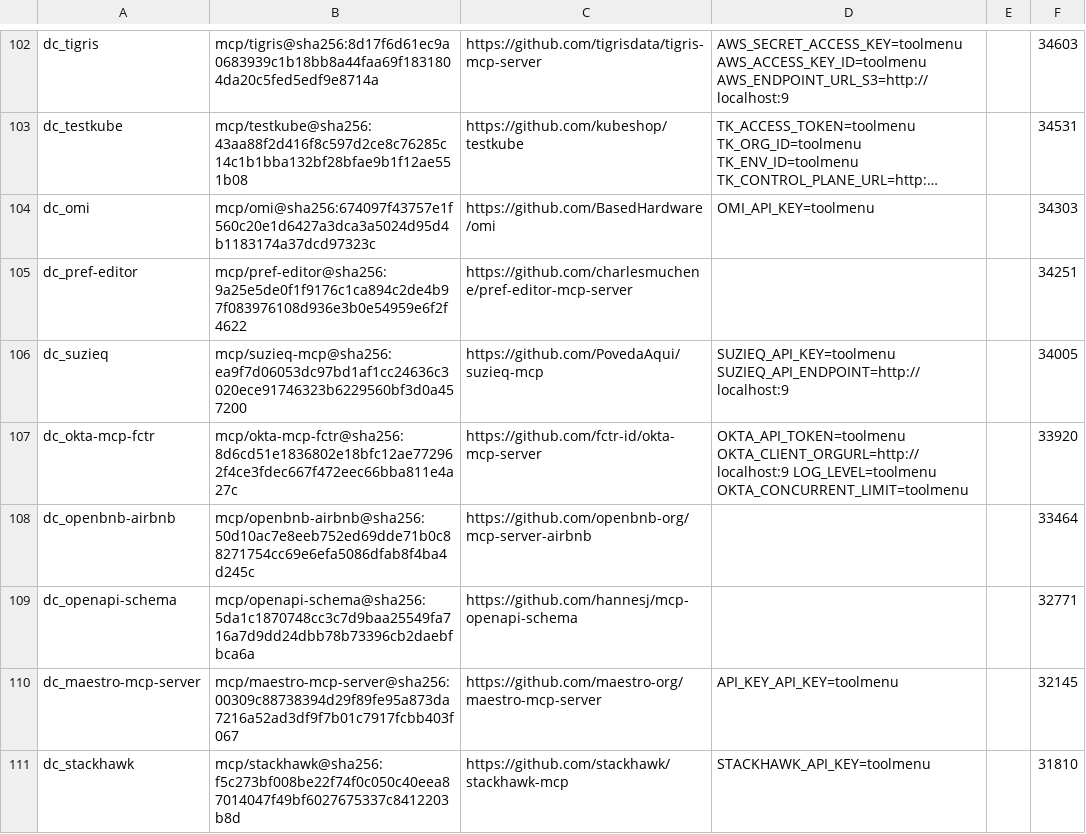
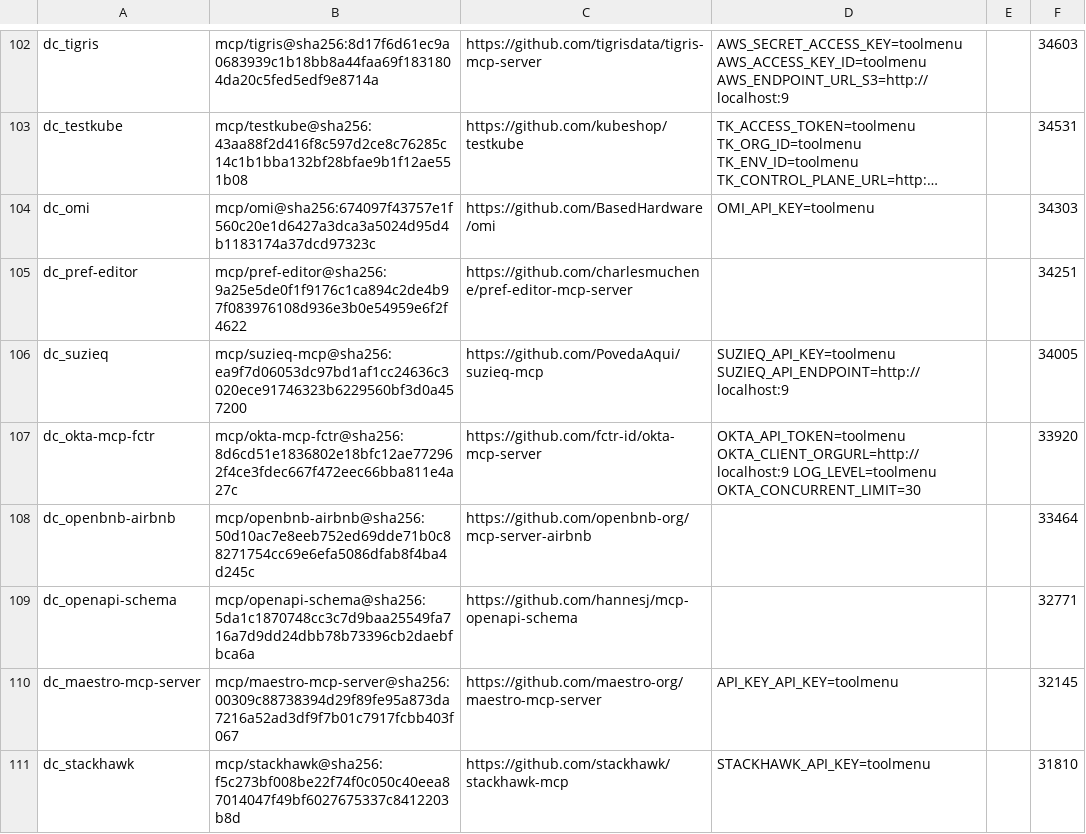
Before and after one commit to niksa90/toolmenu, a TSV file: bench/results/weekly/2026-11-09/docker/catalog-images.tsv, drawn as a sheet; only a part is shown, gaps mark what is left out; long unchanged cells end in …; the diff covers the shown part only.

```diff
--- a/bench/results/weekly/2026-11-09/docker/catalog-images.tsv
+++ b/bench/results/weekly/2026-11-09/docker/catalog-images.tsv
@@ -106,3 +106,3 @@ dc_pref-editor	mcp/pref-editor@sha256:9a25e5de0f1f9176c1ca894c2de4b97f083976108d
 dc_suzieq	mcp/suzieq-mcp@sha256:ea9f7d06053dc97bd1af1cc24636c3020ece91746323b6229560bf3d0a457200	https://github.com/PovedaAqui/suzieq-mcp	SUZIEQ_API_KEY=toolmenu SUZIEQ_API_ENDPOINT=http://localhost:9		34005
-dc_okta-mcp-fctr	mcp/okta-mcp-fctr@sha256:8d6cd51e1836802e18bfc12ae772962f4ce3fdec667f472eec66bba811e4a27c	https://github.com/fctr-id/okta-mcp-server	OKTA_API_TOKEN=toolmenu OKTA_CLIENT_ORGURL=http://localhost:9 LOG_LEVEL=toolmenu OKTA_CONCURRENT_LIMIT=toolmenu		33920
+dc_okta-mcp-fctr	mcp/okta-mcp-fctr@sha256:8d6cd51e1836802e18bfc12ae772962f4ce3fdec667f472eec66bba811e4a27c	https://github.com/fctr-id/okta-mcp-server	OKTA_API_TOKEN=toolmenu OKTA_CLIENT_ORGURL=http://localhost:9 LOG_LEVEL=toolmenu OKTA_CONCURRENT_LIMIT=30		33920
 dc_openbnb-airbnb	mcp/openbnb-airbnb@sha256:50d10ac7e8eeb752ed69dde71b0c88271754cc69e6efa5086dfab8f4ba4d245c	https://github.com/openbnb-org/mcp-server-airbnb			33464
```
Also changed, not shown: 47 edited cells elsewhere in this file, bench/corpus/docker-catalog.tsv, bench/results/weekly/2026-11-09/docker/image-digests.tsv, 10 other files.
